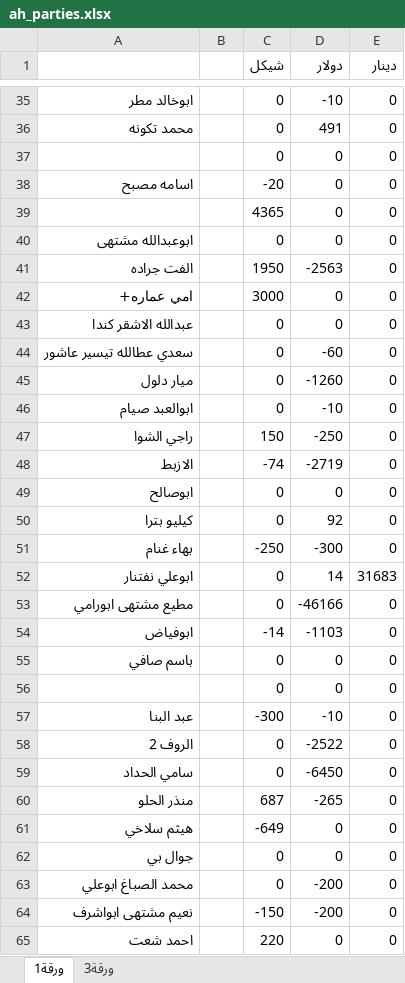
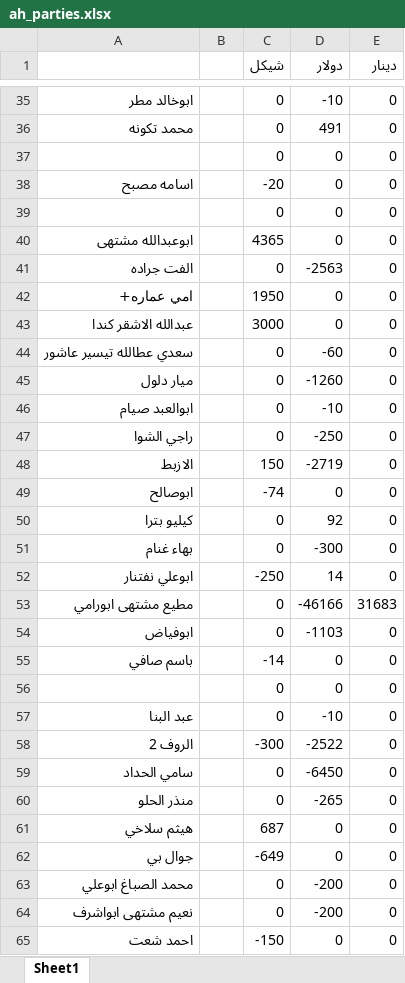
Before and after one commit to palexchange/backend, an Excel workbook: excel/ah_parties.xlsx, sheet Sheet1, drawn as a sheet; only a part is shown, gaps mark what is left out; values as stored, in another font and other column widths than the file's, no borders; the diff covers the shown part only; the diff names each change by its address in the sheet, - before the commit and + after, or states it on an @@ line.

```diff
--- a/excel/ah_parties.xlsx (sheet Sheet1)
+++ b/excel/ah_parties.xlsx (sheet Sheet1)
-sheet tab: ورقة1
+sheet tab: Sheet1
-sheet tab: ورقة3
-C39 (شيكل): 4365
+C39 (شيكل): 0
-C40 (شيكل): 0
+C40 (شيكل): 4365
-C41 (شيكل): 1950
+C41 (شيكل): 0
-C42 (شيكل): 3000
+C42 (شيكل): 1950
-C43 (شيكل): 0
+C43 (شيكل): 3000
-C47 (شيكل): 150
+C47 (شيكل): 0
-C48 (شيكل): -74
+C48 (شيكل): 150
-C49 (شيكل): 0
+C49 (شيكل): -74
-C51 (شيكل): -250
+C51 (شيكل): 0
-C52 (شيكل): 0
+C52 (شيكل): -250
-E52 (دينار): 31683
+E52 (دينار): 0
-E53 (دينار): 0
+E53 (دينار): 31683
-C54 (شيكل): -14
+C54 (شيكل): 0
-C55 (شيكل): 0
+C55 (شيكل): -14
-C57 (شيكل): -300
+C57 (شيكل): 0
-C58 (شيكل): 0
+C58 (شيكل): -300
-C60 (شيكل): 687
+C60 (شيكل): 0
-C61 (شيكل): -649
+C61 (شيكل): 687
-C62 (شيكل): 0
+C62 (شيكل): -649
-C64 (شيكل): -150
+C64 (شيكل): 0
-C65 (شيكل): 220
+C65 (شيكل): -150
```
Also changed, not shown: 1 added row and 44 edited cells elsewhere in this sheet, excel/k_parties.xlsx, 6 other files.
